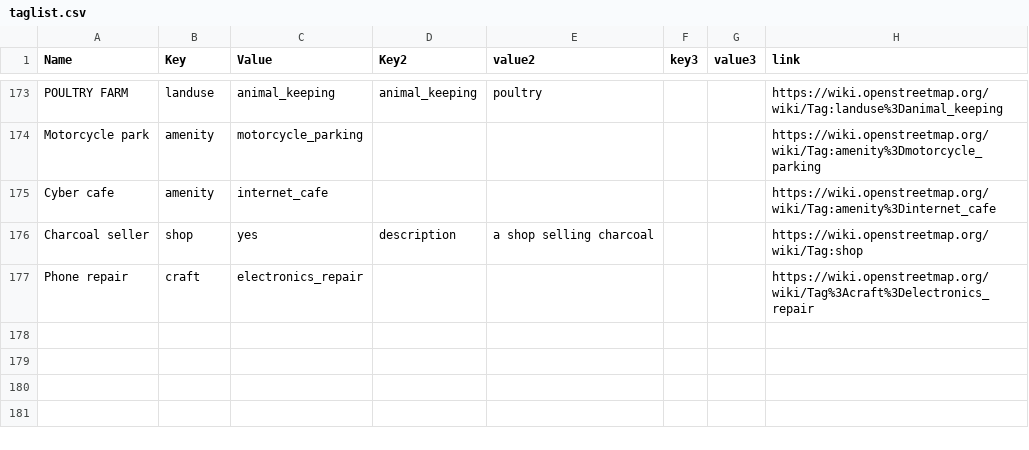
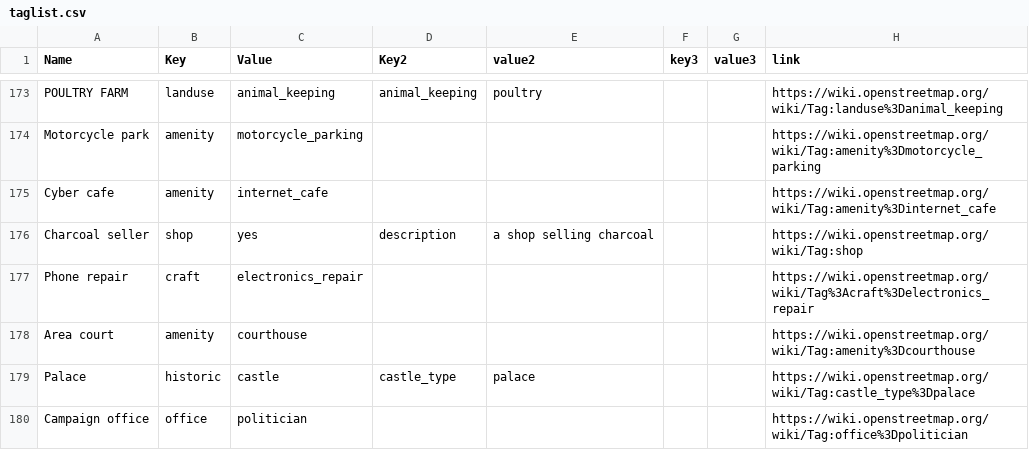
Before and after one commit to IntegrationEE/NESPII-Data-Import-Attachments, a CSV file: shp2osm/taglist.csv, drawn as a sheet; only a part is shown, gaps mark what is left out.

Commit message:
Update taglist.csv

```diff
--- a/shp2osm/taglist.csv
+++ b/shp2osm/taglist.csv
@@ -177 +177,4 @@ Charcoal seller,shop,yes,description,a shop selling charcoal,,,https://wiki.open
 Phone repair,craft,electronics_repair,,,,,https://wiki.openstreetmap.org/wiki/Tag%3Acraft%3Delectronics_repair
+Area court,amenity,courthouse,,,,,https://wiki.openstreetmap.org/wiki/Tag:amenity%3Dcourthouse
+Palace,historic,castle,castle_type,palace,,,https://wiki.openstreetmap.org/wiki/Tag:castle_type%3Dpalace
+Campaign office,office,politician,,,,,https://wiki.openstreetmap.org/wiki/Tag:office%3Dpolitician
```
